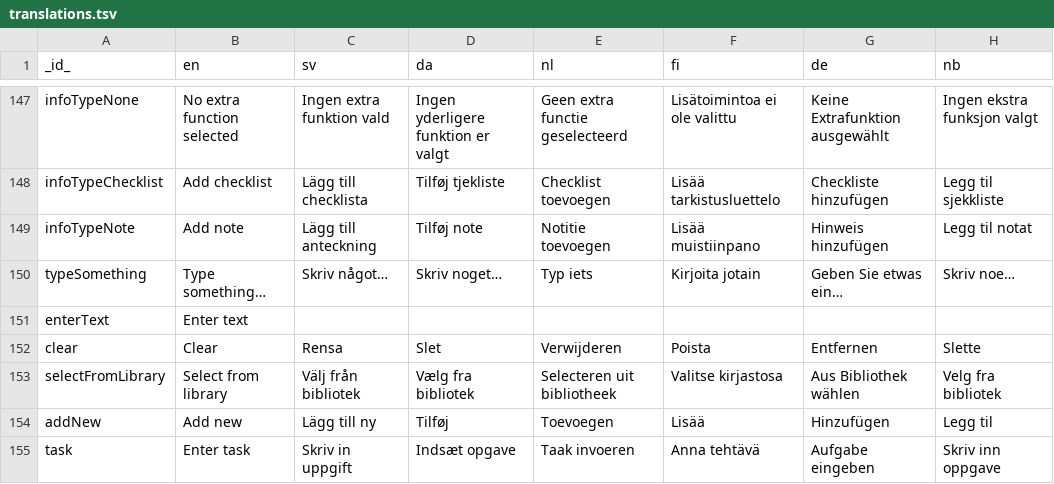
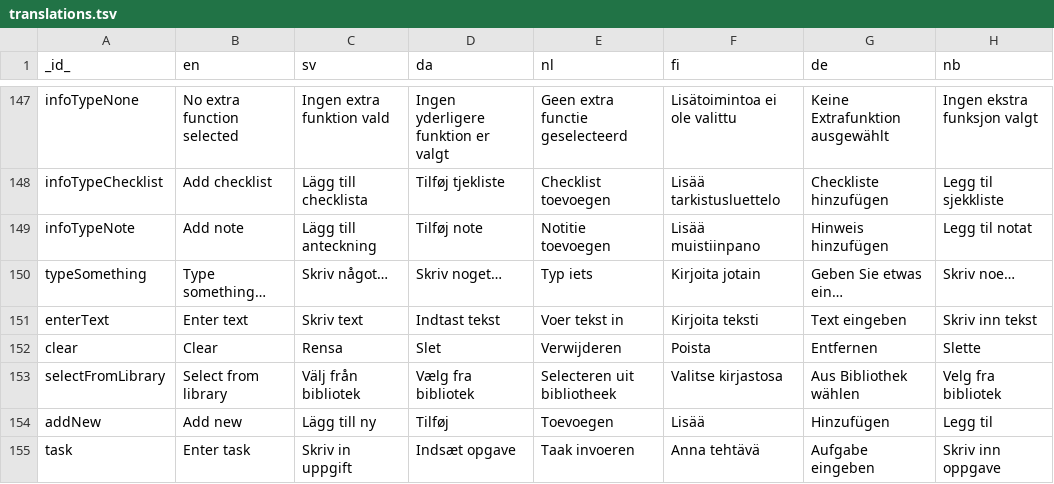
Before and after one commit to abilia/system_settings_editor, a TSV file: lib/i18n/translations.tsv, drawn as a sheet; only a part is shown, gaps mark what is left out.

```diff
--- a/lib/i18n/translations.tsv
+++ b/lib/i18n/translations.tsv
@@ -150,3 +150,3 @@ infoTypeNote	Add note	Lägg till anteckning	Tilføj note	Notitie toevoegen	Lisä
 typeSomething	Type something…	Skriv något…	Skriv noget…	Typ iets	Kirjoita jotain	Geben Sie etwas ein…	Skriv noe…
-enterText	Enter text						
+enterText	Enter text	Skriv text	Indtast tekst	Voer tekst in	Kirjoita teksti	Text eingeben	Skriv inn tekst
 clear	Clear	Rensa	Slet	Verwijderen	Poista	Entfernen	Slette
```
Also changed, not shown: 12 other files.
